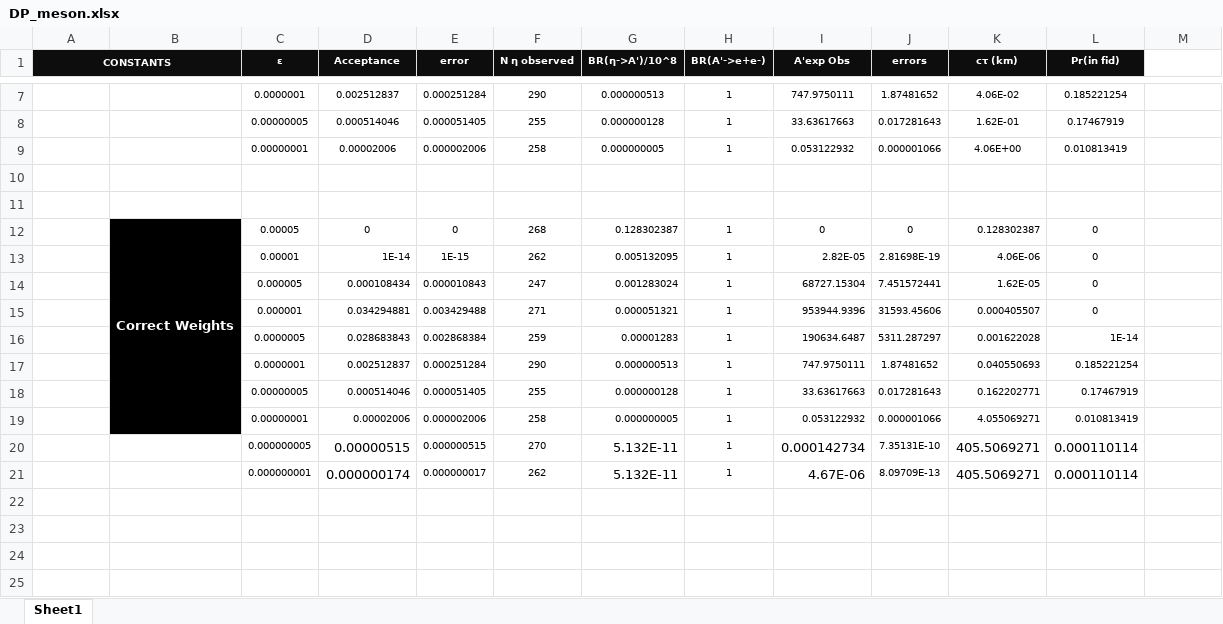
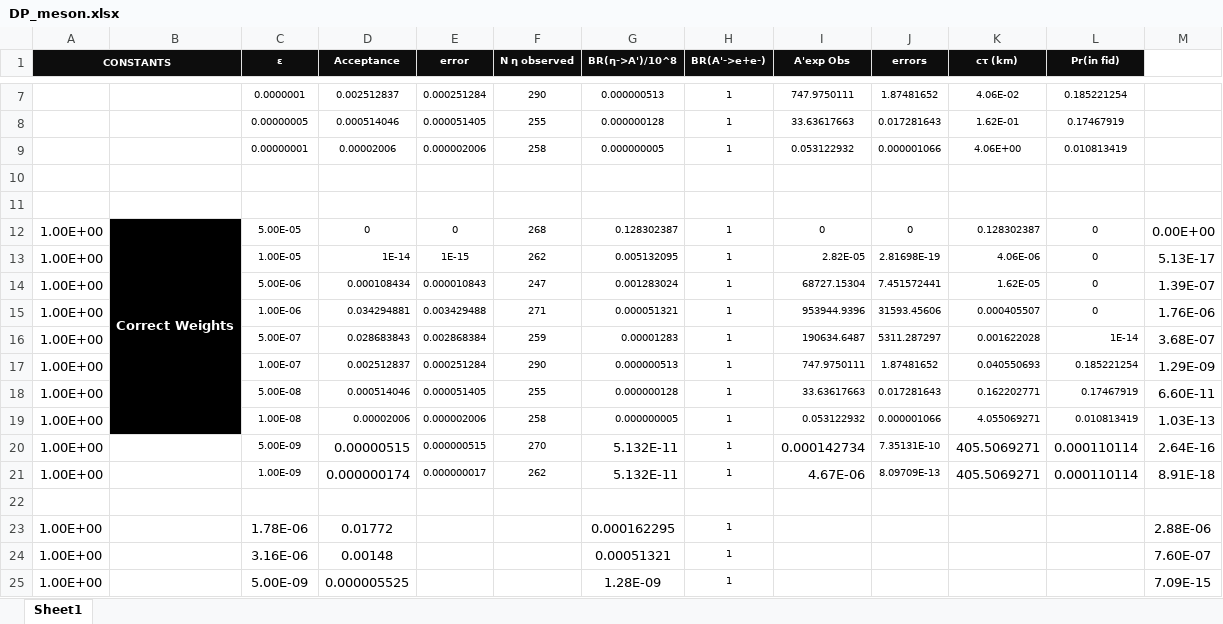
Before and after one commit to NikHoffStyl/SHiP-Nik_and_Danny, an Excel workbook: DP_meson.xlsx, sheet Sheet1, drawn as a sheet; only a part is shown, gaps mark what is left out; values as stored, in another font and other column widths than the file's, no borders; the diff names each change by its address in the sheet, - before the commit and + after, or states it on an @@ line.

```diff
--- a/DP_meson.xlsx (sheet Sheet1)
+++ b/DP_meson.xlsx (sheet Sheet1)
-A12:A21 (CONSTANTS): (empty)
+A12:A21 (CONSTANTS): 1.00E+00
-C12 (ε): 0.00005
+C12 (ε): 5.00E-05
-M12: (empty)
+M12: 0.00E+00
-C13 (ε): 0.00001
+C13 (ε): 1.00E-05
-M13: (empty)
+M13: 5.13E-17
-C14 (ε): 0.000005
+C14 (ε): 5.00E-06
-M14: (empty)
+M14: 1.39E-07
-C15 (ε): 0.000001
+C15 (ε): 1.00E-06
-M15: (empty)
+M15: 1.76E-06
-C16 (ε): 0.0000005
+C16 (ε): 5.00E-07
-M16: (empty)
+M16: 3.68E-07
-C17 (ε): 0.0000001
+C17 (ε): 1.00E-07
-M17: (empty)
+M17: 1.29E-09
-C18 (ε): 0.00000005
+C18 (ε): 5.00E-08
-M18: (empty)
+M18: 6.60E-11
-C19 (ε): 0.00000001
+C19 (ε): 1.00E-08
-M19: (empty)
+M19: 1.03E-13
-C20 (ε): 0.000000005
+C20 (ε): 5.00E-09
-M20: (empty)
+M20: 2.64E-16
-C21 (ε): 0.000000001
+C21 (ε): 1.00E-09
-M21: (empty)
+M21: 8.91E-18
+row 22: (empty)
+row 23: 1.00E+00 |  | 1.78E-06 | 0.01772 |  |  | 0.000162295 | 1 |  |  |  |  | 2.88E-06
+row 24: 1.00E+00 |  | 3.16E-06 | 0.00148 |  |  | 0.00051321 | 1 |  |  |  |  | 7.60E-07
+row 25: 1.00E+00 |  | 5.00E-09 | 0.000005525 |  |  | 1.28E-09 | 1 |  |  |  |  | 7.09E-15
```
Also changed, not shown: DP_pbrem.xlsx, Plans.xlsx, 2 other files.
